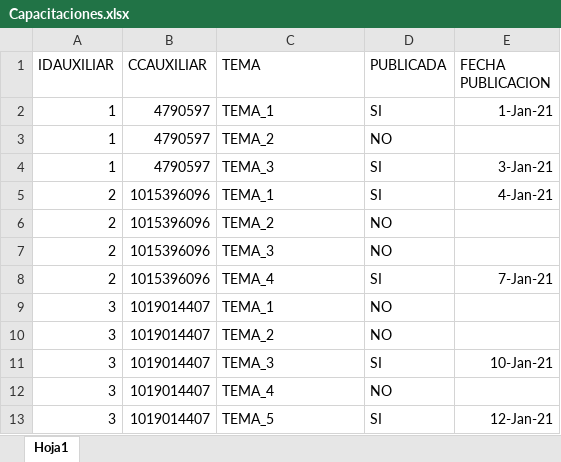
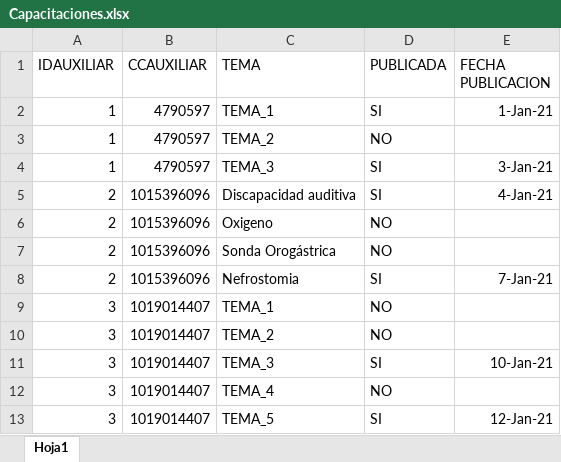
Before and after one commit to oscarnope/Saratyc, an Excel workbook: Resources/Capacitaciones.xlsx, sheet Hoja1, drawn as a sheet; only a part is shown; values as stored, in another font and other column widths than the file's, no borders; the diff covers the shown part only; the diff names each change by its address in the sheet, - before the commit and + after, or states it on an @@ line.

```diff
--- a/Resources/Capacitaciones.xlsx (sheet Hoja1)
+++ b/Resources/Capacitaciones.xlsx (sheet Hoja1)
-C5 (TEMA): TEMA_1
+C5 (TEMA): Discapacidad auditiva
-C6 (TEMA): TEMA_2
+C6 (TEMA): Oxigeno
-C7 (TEMA): TEMA_3
+C7 (TEMA): Sonda Orogástrica
-C8 (TEMA): TEMA_4
+C8 (TEMA): Nefrostomia
```
Also changed, not shown: 111 added rows elsewhere in this sheet, Resources/Evaluaciones.xlsx, 55 other files.
